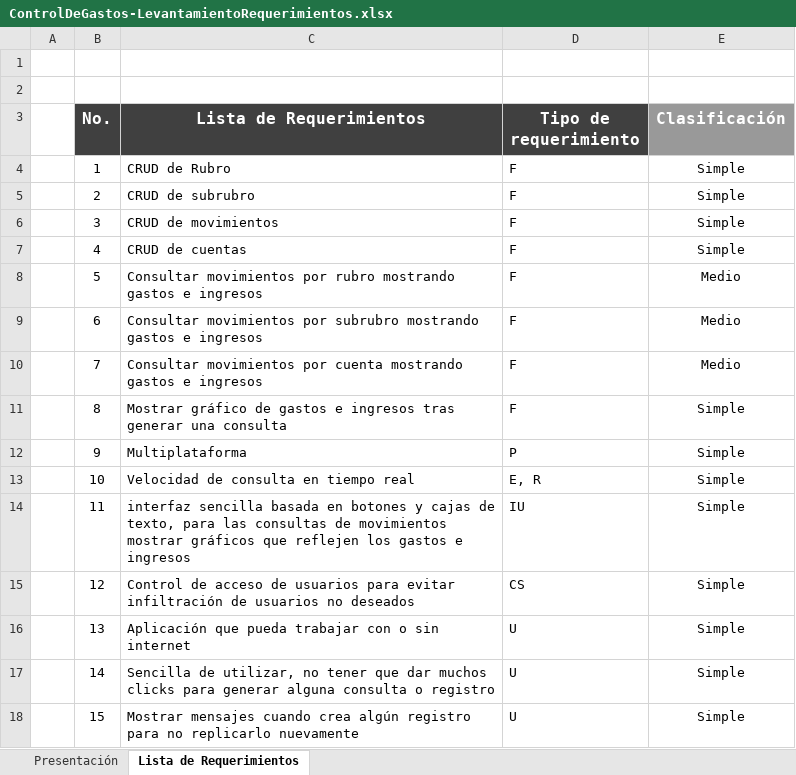
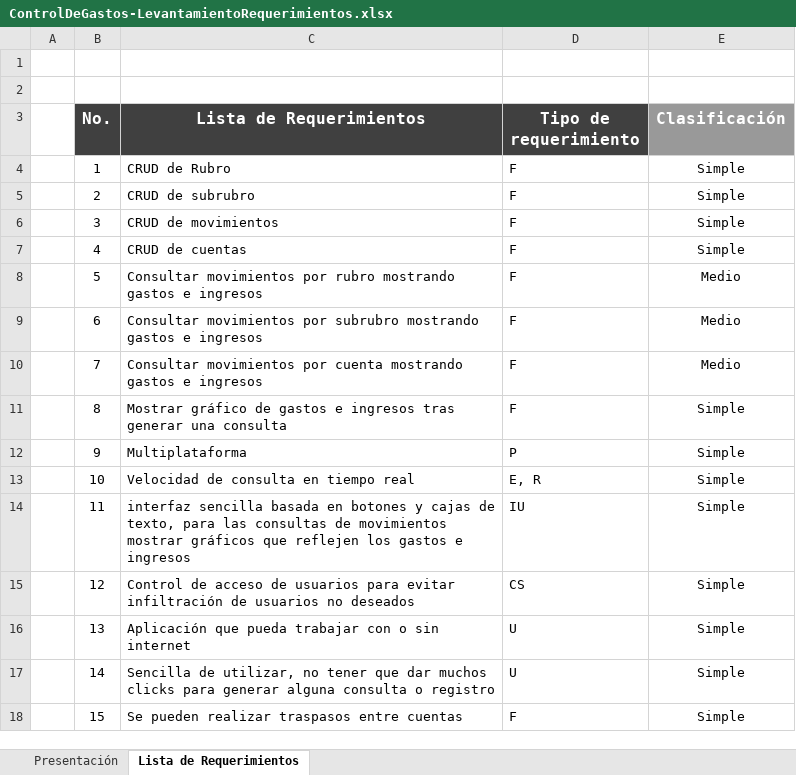
Before and after one commit to jovannyzepeda/Bisoltec, an Excel workbook: Proyectos/ControlDeGastos/01. Requerimientos/ControlDeGastos-LevantamientoRequerimientos.xlsx, sheet Lista de Requerimientos, drawn as a sheet; values as stored, in another font and other column widths than the file's, no borders; charts and pictures not drawn; the diff names each change by its address in the sheet, - before the commit and + after, or states it on an @@ line.

```diff
--- a/Proyectos/ControlDeGastos/01. Requerimientos/ControlDeGastos-LevantamientoRequerimientos.xlsx (sheet Lista de Requerimientos)
+++ b/Proyectos/ControlDeGastos/01. Requerimientos/ControlDeGastos-LevantamientoRequerimientos.xlsx (sheet Lista de Requerimientos)
-C18 (Lista de Requerimientos): Mostrar mensajes cuando crea algún registro para no replicarlo nuevamente
+C18 (Lista de Requerimientos): Se pueden realizar traspasos entre cuentas
-D18 (Tipo de requerimiento): U
+D18 (Tipo de requerimiento): F
```
Also changed, not shown: charts or pictures, Proyectos/ControlDeGastos/01. Requerimientos/ControlDeGastos-Estimacion.xlsx, Proyectos/ControlDeGastos/01. Requerimientos/ControlDeGastos-MatrizRastreabilidad.xlsx, 2 other files.
